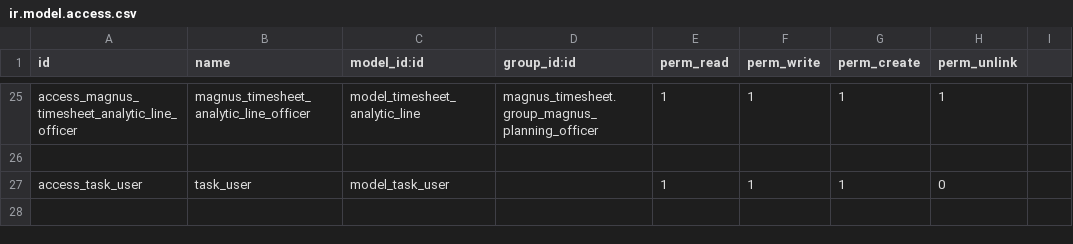
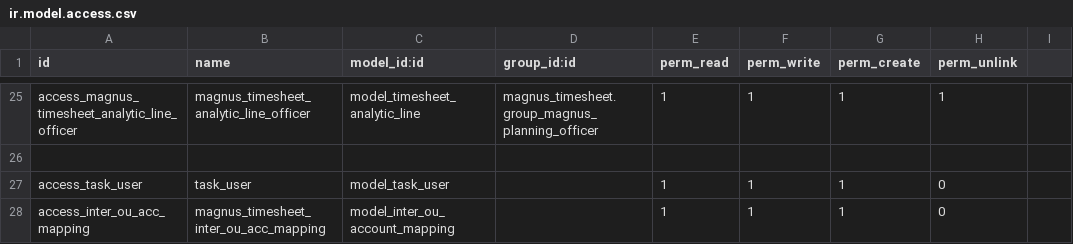
Before and after one commit to tosccolors/magnus-addons, a CSV file: magnus_timesheet/security/ir.model.access.csv, drawn as a sheet; only a part is shown, gaps mark what is left out; the diff names each change by its address in the sheet, - before the commit and + after, or states it on an @@ line.

Commit message:
Fixes Inter-company OU

```diff
--- a/magnus_timesheet/security/ir.model.access.csv
+++ b/magnus_timesheet/security/ir.model.access.csv
+row 28: access_inter_ou_acc_mapping | magnus_timesheet_inter_ou_acc_mapping | model_inter_ou_account_mapping |  | 1 | 1 | 1 | 0
```
Also changed, not shown: 3 other files.
